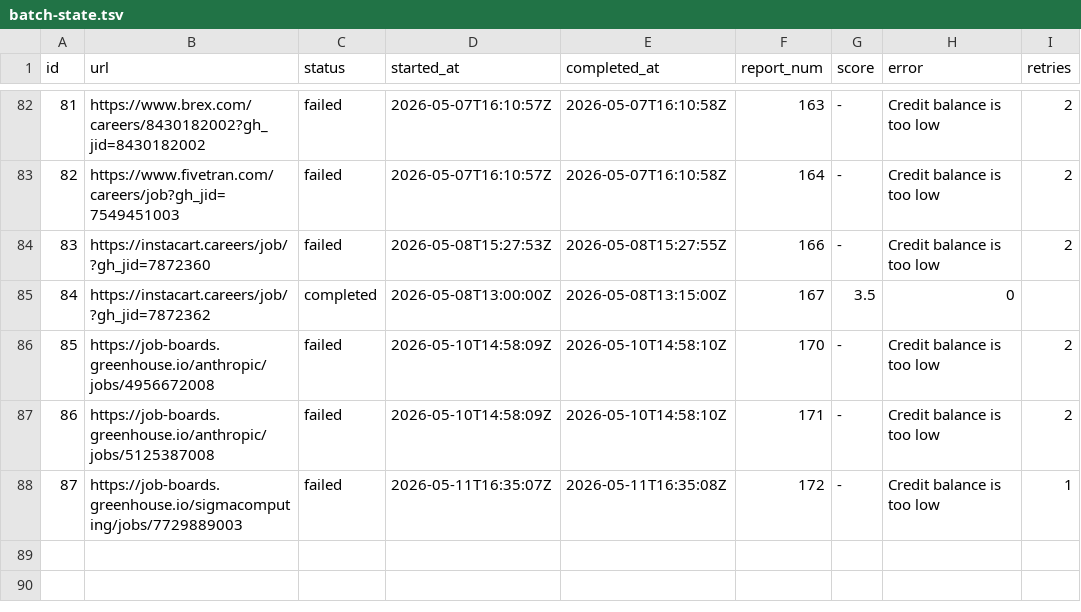
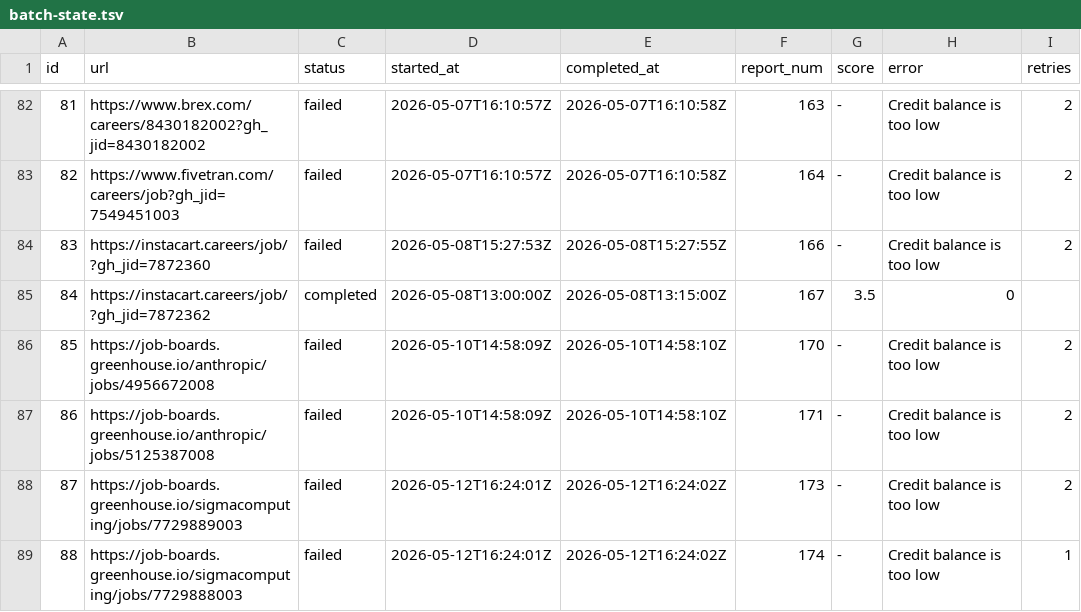
Before and after one commit to snigdhagaddam94/WorldOfAI, a TSV file: CareerOps/batch/batch-state.tsv, drawn as a sheet; only a part is shown, gaps mark what is left out.

```diff
--- a/CareerOps/batch/batch-state.tsv
+++ b/CareerOps/batch/batch-state.tsv
@@ -87,2 +87,3 @@ id	url	status	started_at	completed_at	report_num	score	error	retries
 86	https://job-boards.greenhouse.io/anthropic/jobs/5125387008	failed	2026-05-10T14:58:09Z	2026-05-10T14:58:10Z	171	-	Credit balance is too low 	2
-87	https://job-boards.greenhouse.io/sigmacomputing/jobs/7729889003	failed	2026-05-11T16:35:07Z	2026-05-11T16:35:08Z	172	-	Credit balance is too low 	1
+87	https://job-boards.greenhouse.io/sigmacomputing/jobs/7729889003	failed	2026-05-12T16:24:01Z	2026-05-12T16:24:02Z	173	-	Credit balance is too low 	2
+88	https://job-boards.greenhouse.io/sigmacomputing/jobs/7729888003	failed	2026-05-12T16:24:01Z	2026-05-12T16:24:02Z	174	-	Credit balance is too low 	1
```
Also changed, not shown: CareerOps/batch/batch-input.tsv, CareerOps/data/scan-history.tsv, 1 other file.
